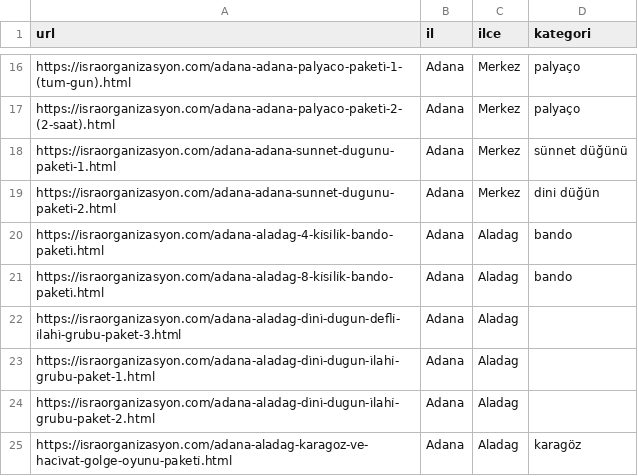
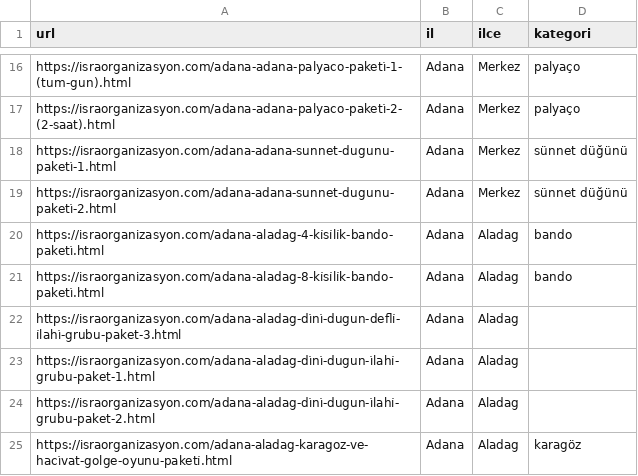
Before and after one commit to yusufkocak01/whatsapp-ai-assistant, a CSV file: packages.csv, drawn as a sheet; only a part is shown, gaps mark what is left out.

Commit message:
Paketler sekmesi güncellendi

```diff
--- a/packages.csv
+++ b/packages.csv
@@ -18,3 +18,3 @@ https://israorganizasyon.com/adana-adana-palyaco-paketi̇-2-(2-saat).html,Adana,
 https://israorganizasyon.com/adana-adana-sunnet-dugunu-paketi̇-1.html,Adana,Merkez,sünnet düğünü
-https://israorganizasyon.com/adana-adana-sunnet-dugunu-paketi̇-2.html,Adana,Merkez,dini düğün
+https://israorganizasyon.com/adana-adana-sunnet-dugunu-paketi̇-2.html,Adana,Merkez,sünnet düğünü
 https://israorganizasyon.com/adana-aladag-4-ki̇si̇li̇k-bando-paketi̇.html,Adana,Aladag,bando
```
